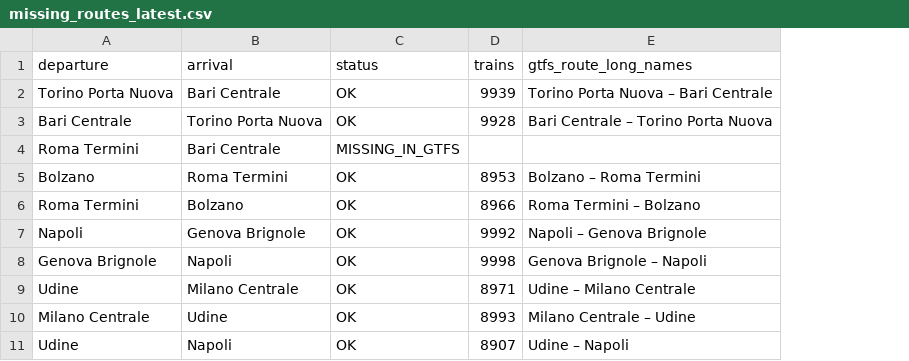
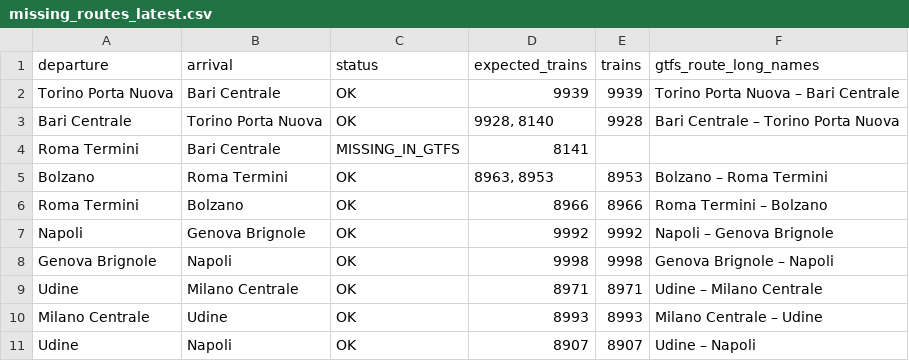
Before and after one commit to AlvaroTrabanco/italo-train-scraper, a CSV file: reports/missing_routes_latest.csv, drawn as a sheet; only a part is shown; the diff names each change by its address in the sheet, - before the commit and + after, or states it on an @@ line.

```diff
--- a/reports/missing_routes_latest.csv
+++ b/reports/missing_routes_latest.csv
+column D (expected_trains), rows 2-11: 9939 | 9928, 8140 | 8141 | 8963, 8953 | 8966 | 9992 | 9998 | 8971 | 8993 | 8907
```
Also changed, not shown: 28 other files.
